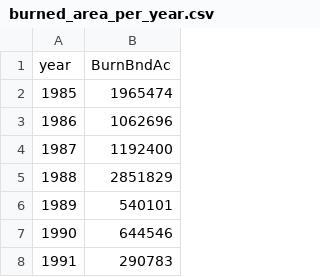
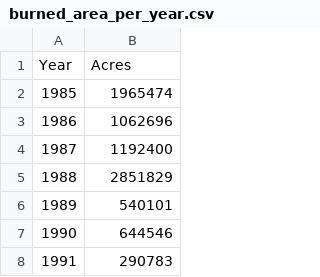
Before and after one commit to cake-dev/cake-dev.github.io, a CSV file: Project2/Data/burned_area_per_year.csv, drawn as a sheet; only a part is shown.

Commit message:
new data

```diff
--- a/Project2/Data/burned_area_per_year.csv
+++ b/Project2/Data/burned_area_per_year.csv
@@ -1,2 +1,2 @@
-year,BurnBndAc
+Year,Acres
 1985,1965474
```
